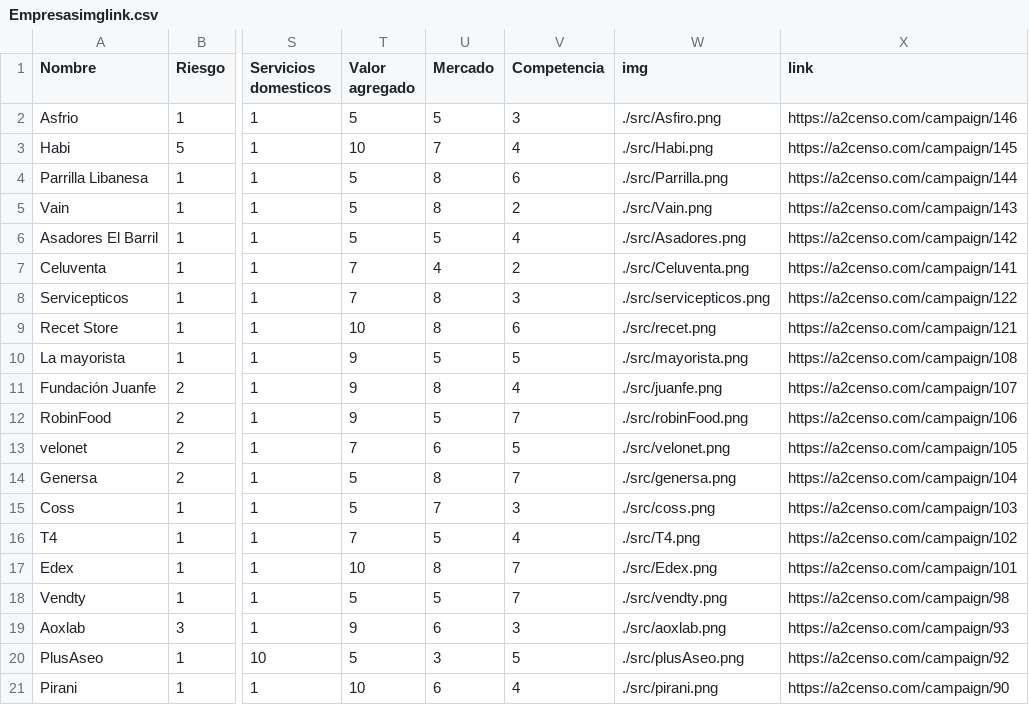
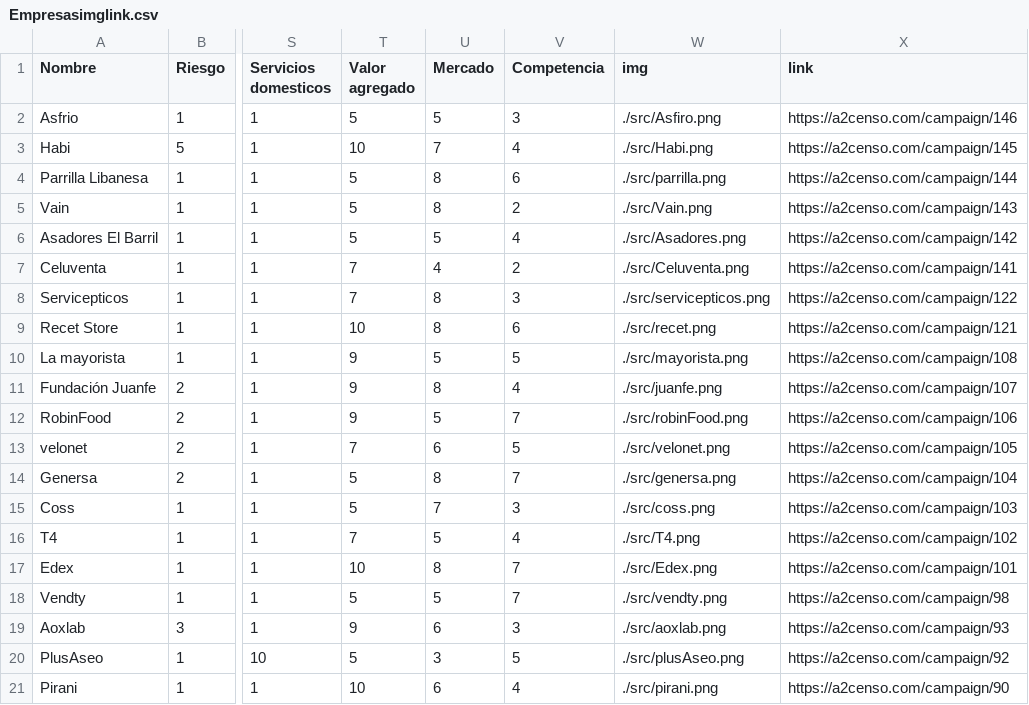
Before and after one commit to VictorLifting/-INVEXCOL, a CSV file: datas/Empresasimglink.csv, drawn as a sheet; only a part is shown, gaps mark what is left out; the diff names each change by its address in the sheet, - before the commit and + after, or states it on an @@ line.

Commit message:
Update Empresasimglink.csv

```diff
--- a/datas/Empresasimglink.csv
+++ b/datas/Empresasimglink.csv
-W4 (img): ./src/Parrilla.png
+W4 (img): ./src/parrilla.png
```
